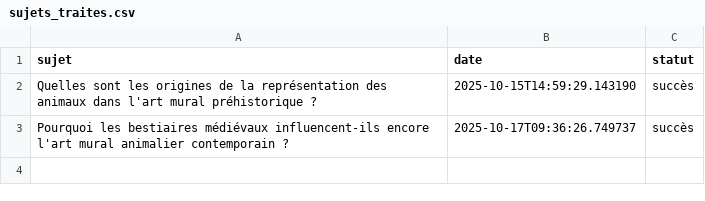
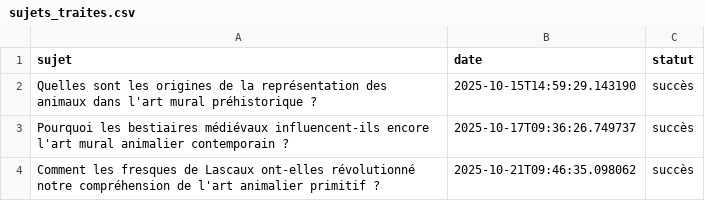
Before and after one commit to Metalosmose21/Animaux-2, a CSV file: sujets_traites.csv, drawn as a sheet.

```diff
--- a/sujets_traites.csv
+++ b/sujets_traites.csv
@@ -3 +3,2 @@ Quelles sont les origines de la représentation des animaux dans l'art mural pr
 Pourquoi les bestiaires médiévaux influencent-ils encore l'art mural animalier contemporain ?,2025-10-17T09:36:26.749737,succès
+Comment les fresques de Lascaux ont-elles révolutionné notre compréhension de l'art animalier primitif ?,2025-10-21T09:46:35.098062,succès
```
Also changed, not shown: sujets.csv.
